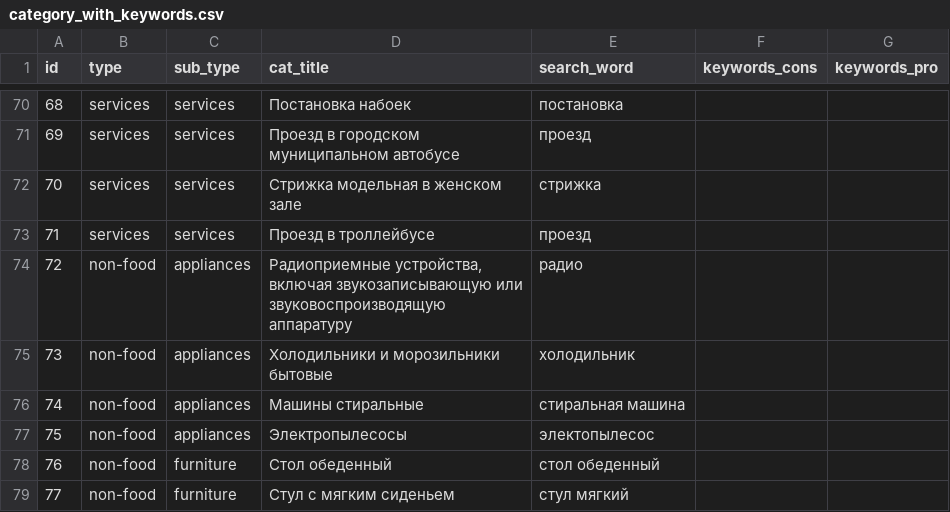
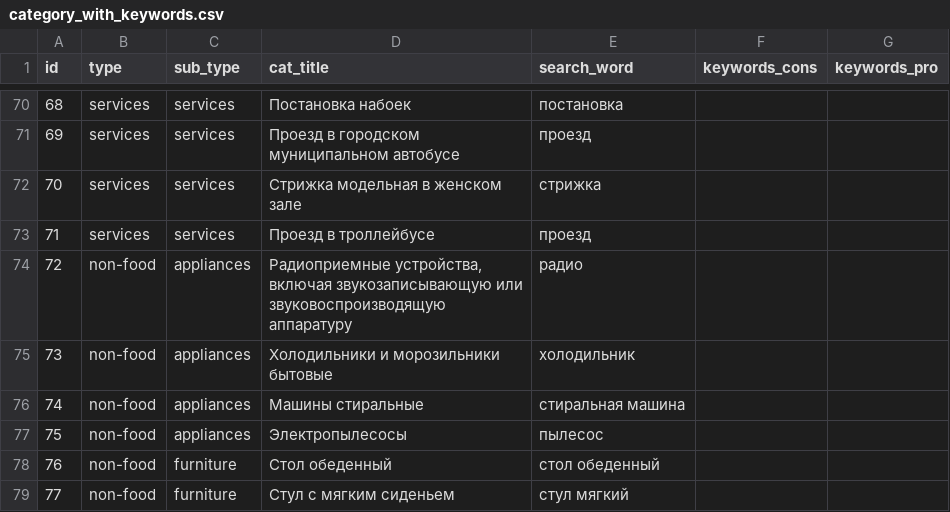
Before and after one commit to yelex/ane_django, a CSV file: parser_app/logic/description/category_with_keywords.csv, drawn as a sheet; only a part is shown, gaps mark what is left out.

```diff
--- a/parser_app/logic/description/category_with_keywords.csv
+++ b/parser_app/logic/description/category_with_keywords.csv
@@ -76,3 +76,3 @@ id,type,sub_type,cat_title,search_word,keywords_cons,keywords_pro
 74,non-food,appliances,Машины стиральные,стиральная машина,
-75,non-food,appliances,Электропылесосы,электопылесос,
+75,non-food,appliances,Электропылесосы,пылесос,
 76,non-food,furniture,Стол обеденный,стол обеденный,
```
Also changed, not shown: parser_app/logic/auto_detected_urls/eldorado_msk.csv, 11 other files.
